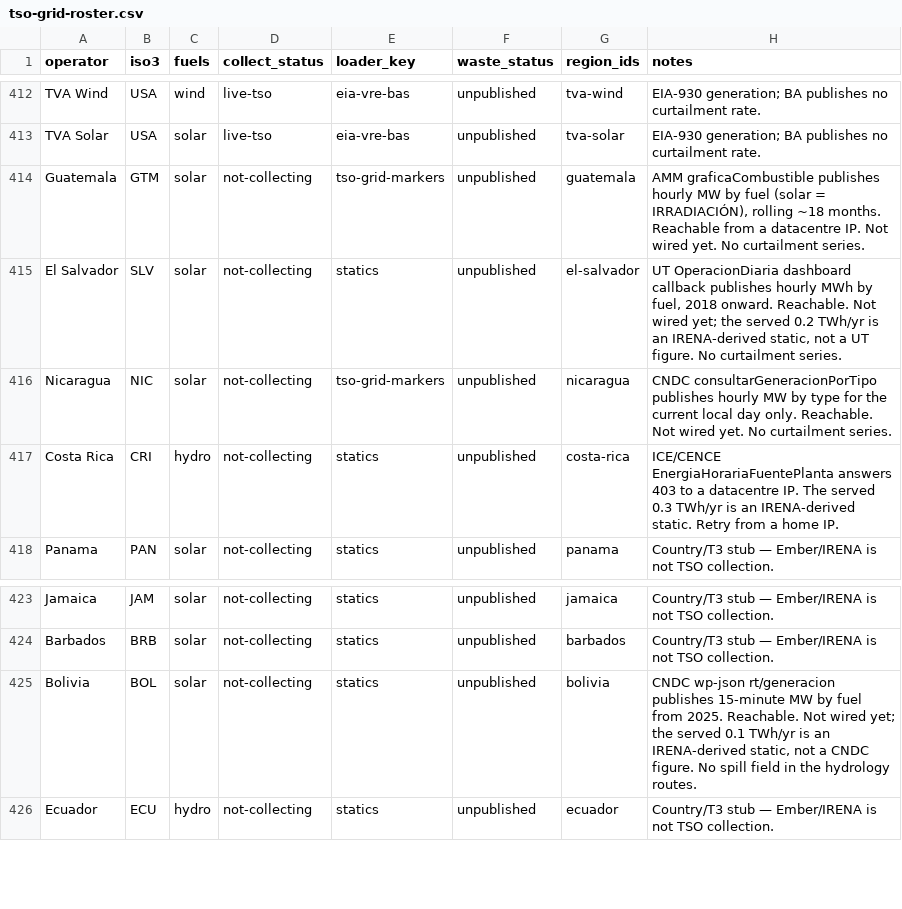
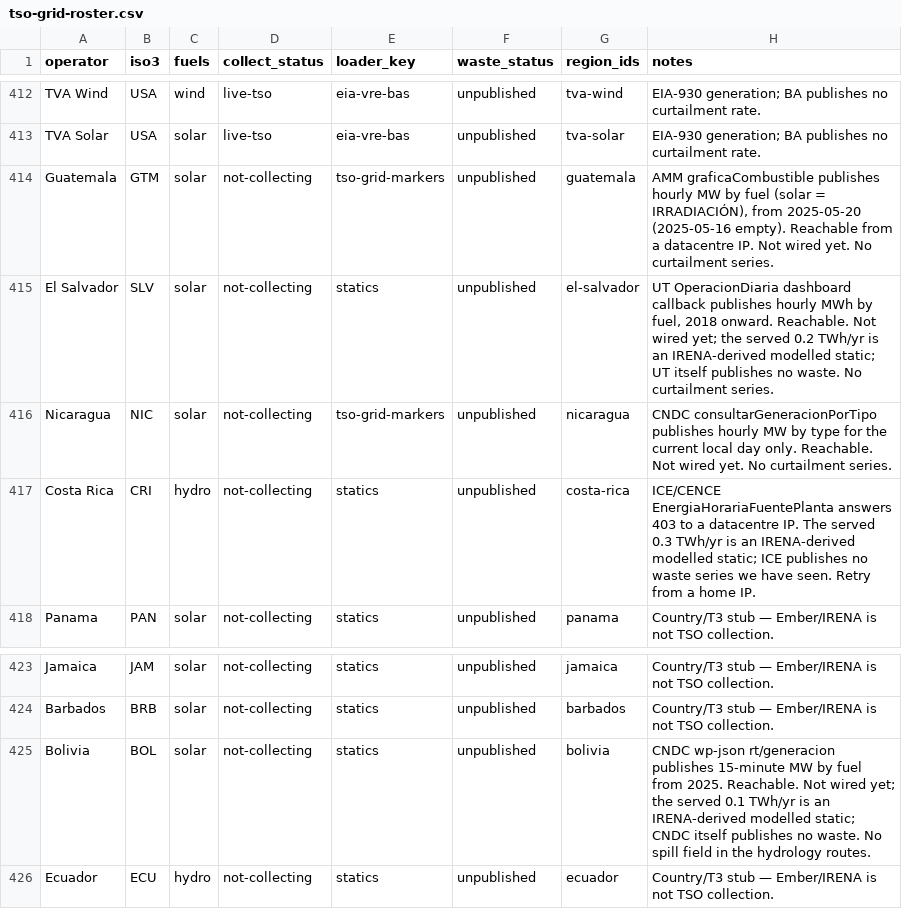
Before and after one commit to honeybeesquad/every-last-joule-dashboard, a CSV file: data/coverage-audit/tso-grid-roster.csv, drawn as a sheet; only a part is shown, gaps mark what is left out.

```diff
--- a/data/coverage-audit/tso-grid-roster.csv
+++ b/data/coverage-audit/tso-grid-roster.csv
@@ -413,6 +413,6 @@ TVA Wind,USA,wind,live-tso,eia-vre-bas,unpublished,tva-wind,EIA-930 generation;
 TVA Solar,USA,solar,live-tso,eia-vre-bas,unpublished,tva-solar,EIA-930 generation; BA publishes no curtailment rate.
-Guatemala,GTM,solar,not-collecting,tso-grid-markers,unpublished,guatemala,"AMM graficaCombustible publishes hourly MW by fuel (solar = IRRADIACIÓN), rolling ~18 months. Reachable from a datacentre IP. Not wired yet. No curtailment series."
-El Salvador,SLV,solar,not-collecting,statics,unpublished,el-salvador,"UT OperacionDiaria dashboard callback publishes hourly MWh by fuel, 2018 onward. Reachable. Not wired yet; the served 0.2 TWh/yr is an IRENA-derived static, not a UT figure. No curtailment series."
+Guatemala,GTM,solar,not-collecting,tso-grid-markers,unpublished,guatemala,"AMM graficaCombustible publishes hourly MW by fuel (solar = IRRADIACIÓN), from 2025-05-20 (2025-05-16 empty). Reachable from a datacentre IP. Not wired yet. No curtailment series."
+El Salvador,SLV,solar,not-collecting,statics,unpublished,el-salvador,"UT OperacionDiaria dashboard callback publishes hourly MWh by fuel, 2018 onward. Reachable. Not wired yet; the served 0.2 TWh/yr is an IRENA-derived modelled static; UT itself publishes no waste. No curtailment series."
 Nicaragua,NIC,solar,not-collecting,tso-grid-markers,unpublished,nicaragua,CNDC consultarGeneracionPorTipo publishes hourly MW by type for the current local day only. Reachable. Not wired yet. No curtailment series.
-Costa Rica,CRI,hydro,not-collecting,statics,unpublished,costa-rica,ICE/CENCE EnergiaHorariaFuentePlanta answers 403 to a datacentre IP. The served 0.3 TWh/yr is an IRENA-derived static. Retry from a home IP.
+Costa Rica,CRI,hydro,not-collecting,statics,unpublished,costa-rica,ICE/CENCE EnergiaHorariaFuentePlanta answers 403 to a datacentre IP. The served 0.3 TWh/yr is an IRENA-derived modelled static; ICE publishes no waste series we have seen. Retry from a home IP.
 Panama,PAN,solar,not-collecting,statics,unpublished,panama,Country/T3 stub — Ember/IRENA is not TSO collection.
@@ -424,3 +424,3 @@ Jamaica,JAM,solar,not-collecting,statics,unpublished,jamaica,Country/T3 stub —
 Barbados,BRB,solar,not-collecting,statics,unpublished,barbados,Country/T3 stub — Ember/IRENA is not TSO collection.
-Bolivia,BOL,solar,not-collecting,statics,unpublished,bolivia,"CNDC wp-json rt/generacion publishes 15-minute MW by fuel from 2025. Reachable. Not wired yet; the served 0.1 TWh/yr is an IRENA-derived static, not a CNDC figure. No spill field in the hydrology routes."
+Bolivia,BOL,solar,not-collecting,statics,unpublished,bolivia,CNDC wp-json rt/generacion publishes 15-minute MW by fuel from 2025. Reachable. Not wired yet; the served 0.1 TWh/yr is an IRENA-derived modelled static; CNDC itself publishes no waste. No spill field in the hydrology routes.
 Ecuador,ECU,hydro,not-collecting,statics,unpublished,ecuador,Country/T3 stub — Ember/IRENA is not TSO collection.
```
Also changed, not shown: 3 other files.
